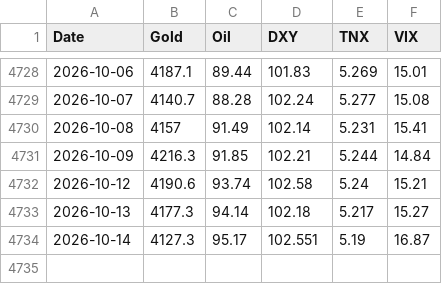
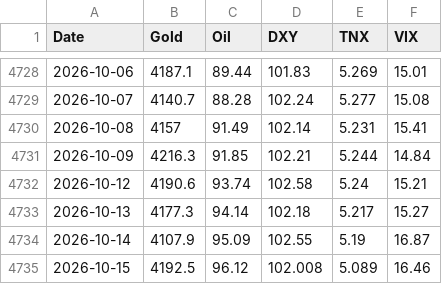
Before and after one commit to amonaipitf-ai/trading-ml, a CSV file: data/prices.csv, drawn as a sheet; only a part is shown, gaps mark what is left out.

```diff
--- a/data/prices.csv
+++ b/data/prices.csv
@@ -4733,2 +4733,3 @@ Date,Gold,Oil,DXY,TNX,VIX
 2026-10-13,4177.3,94.14,102.18,5.217,15.27
-2026-10-14,4127.3,95.17,102.551,5.19,16.87
+2026-10-14,4107.9,95.09,102.55,5.19,16.87
+2026-10-15,4192.5,96.12,102.008,5.089,16.46
```
Also changed, not shown: data/forecast_log.csv, output/forecast_latest_h1.csv, 12 other files.
